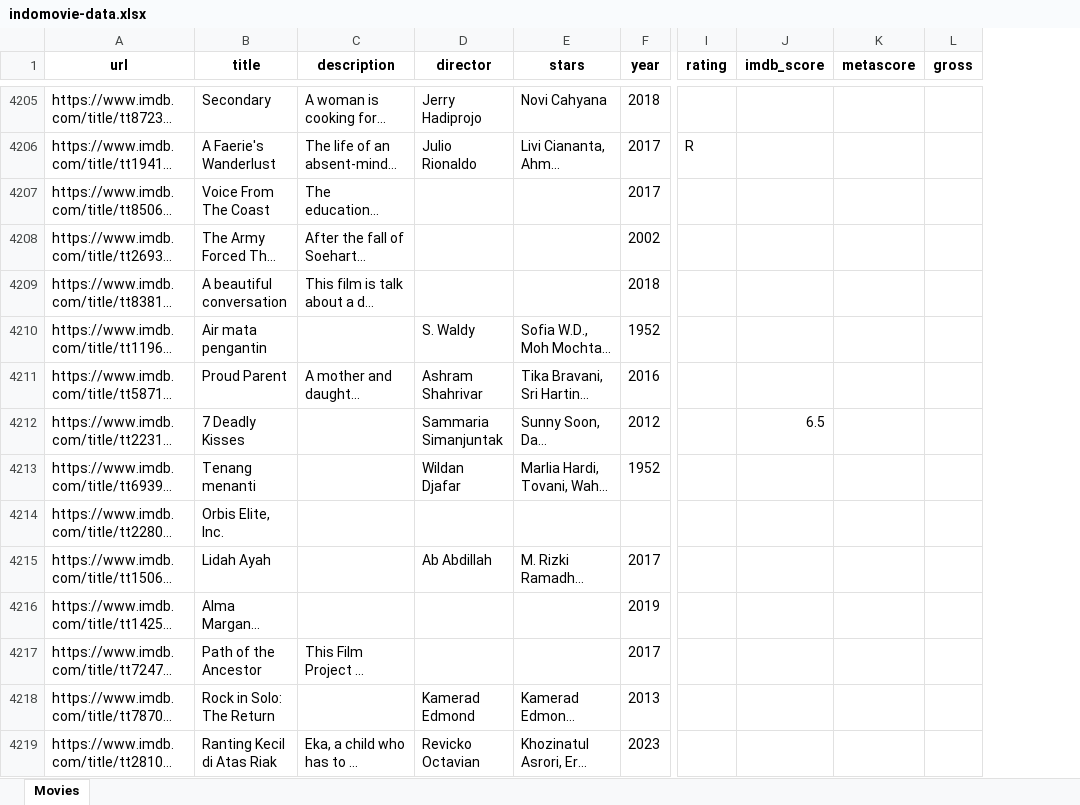
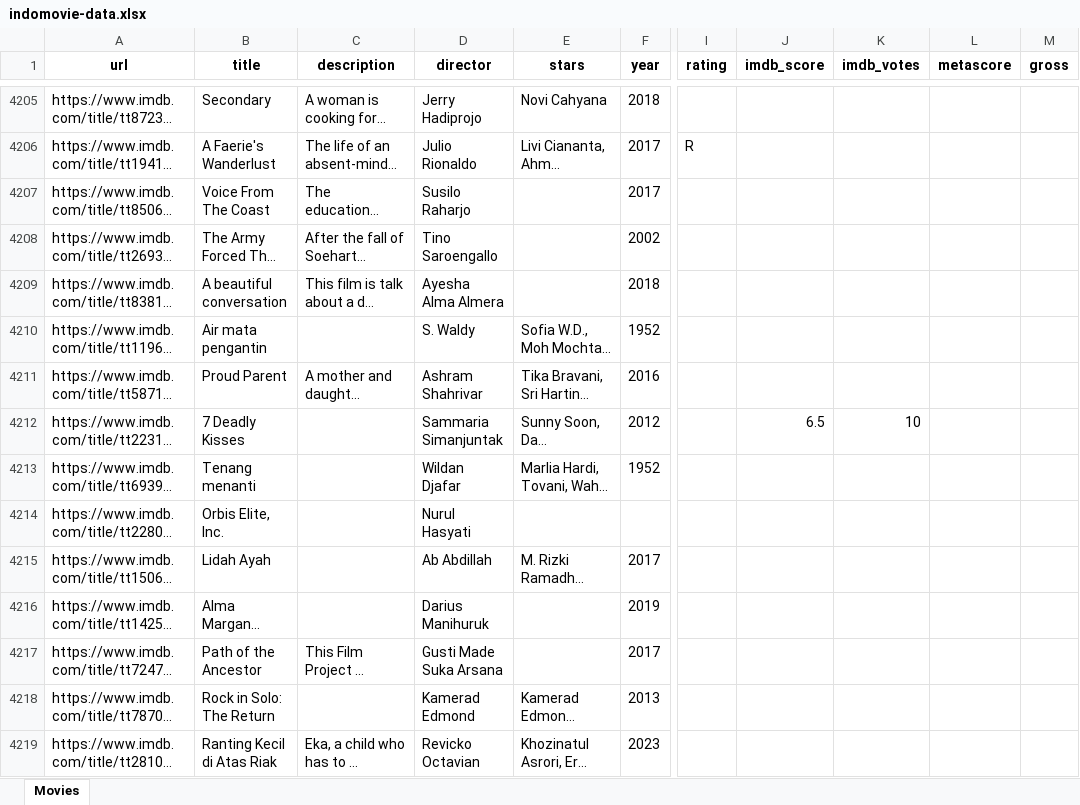
Before and after one commit to mad4869/imdb-indo-movies, an Excel workbook: data/raw/indomovie-data.xlsx, sheet Movies, drawn as a sheet; only a part is shown, gaps mark what is left out; long unchanged cells end in …; values as stored, in another font and other column widths than the file's, no borders; the diff covers the shown part only; the diff names each change by its address in the sheet, - before the commit and + after, or states it on an @@ line.

```diff
--- a/data/raw/indomovie-data.xlsx (sheet Movies)
+++ b/data/raw/indomovie-data.xlsx (sheet Movies)
+column K (imdb_votes), row 4212: 10
-D4207 (director): (empty)
+D4207 (director): Susilo Raharjo
-D4208 (director): (empty)
+D4208 (director): Tino Saroengallo
-D4209 (director): (empty)
+D4209 (director): Ayesha Alma Almera
-D4214 (director): (empty)
+D4214 (director): Nurul Hasyati
-D4216 (director): (empty)
+D4216 (director): Darius Manihuruk
-D4217 (director): (empty)
+D4217 (director): Gusti Made Suka Arsana
```
Also changed, not shown: 6 added rows and 497 edited cells elsewhere in this sheet, 11 other files.
